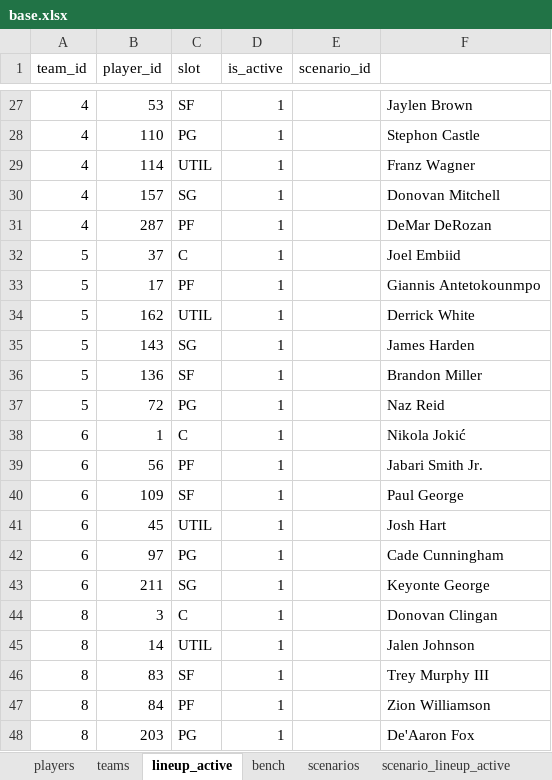
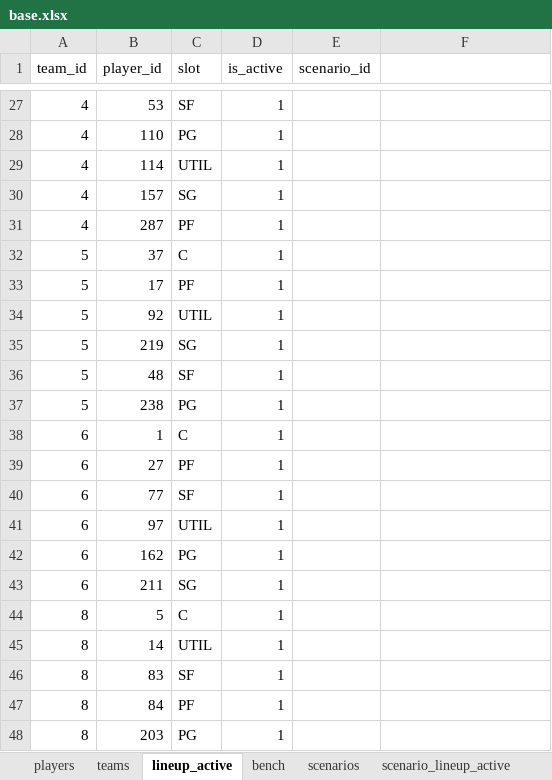
Before and after one commit to filipebrito23/Fantasy, an Excel workbook: base.xlsx, sheet lineup_active, drawn as a sheet; only a part is shown, gaps mark what is left out; values as stored, in another font and other column widths than the file's, no borders; removed rows and columns are numbered as before the commit, all else as after; the diff covers the shown part only; the diff names each change by its address in the sheet, - before the commit and + after, or states it on an @@ line.

```diff
--- a/base.xlsx (sheet lineup_active)
+++ b/base.xlsx (sheet lineup_active)
-F27: Jaylen Brown
+F27: (empty)
-F28: Stephon Castle
+F28: (empty)
-F29: Franz Wagner
+F29: (empty)
-F30: Donovan Mitchell
+F30: (empty)
-F31: DeMar DeRozan
+F31: (empty)
-F32: Joel Embiid
+F32: (empty)
-F33: Giannis Antetokounmpo
+F33: (empty)
-B34 (player_id): 162
+B34 (player_id): 92
-F34: Derrick White
+F34: (empty)
-B35 (player_id): 143
+B35 (player_id): 219
-F35: James Harden
+F35: (empty)
-B36 (player_id): 136
+B36 (player_id): 48
-F36: Brandon Miller
+F36: (empty)
-B37 (player_id): 72
+B37 (player_id): 238
-F37: Naz Reid
+F37: (empty)
-F38: Nikola Jokić
+F38: (empty)
-B39 (player_id): 56
+B39 (player_id): 27
-F39: Jabari Smith Jr.
+F39: (empty)
-B40 (player_id): 109
+B40 (player_id): 77
-F40: Paul George
+F40: (empty)
-row 41: 6 | 45 | UTIL | 1 |  | Josh Hart
-C41 (slot): PG
+C41 (slot): UTIL
-F41: Cade Cunningham
+F41: (empty)
+row 42: 6 | 162 | PG | 1
-F43: Keyonte George
+F43: (empty)
-B44 (player_id): 3
+B44 (player_id): 5
-F44: Donovan Clingan
+F44: (empty)
-F45: Jalen Johnson
+F45: (empty)
-F46: Trey Murphy III
+F46: (empty)
-F47: Zion Williamson
+F47: (empty)
-F48: De'Aaron Fox
+F48: (empty)
```
Also changed, not shown: 3 added rows, 3 removed rows and 69 edited cells elsewhere in this sheet, sheet players.
